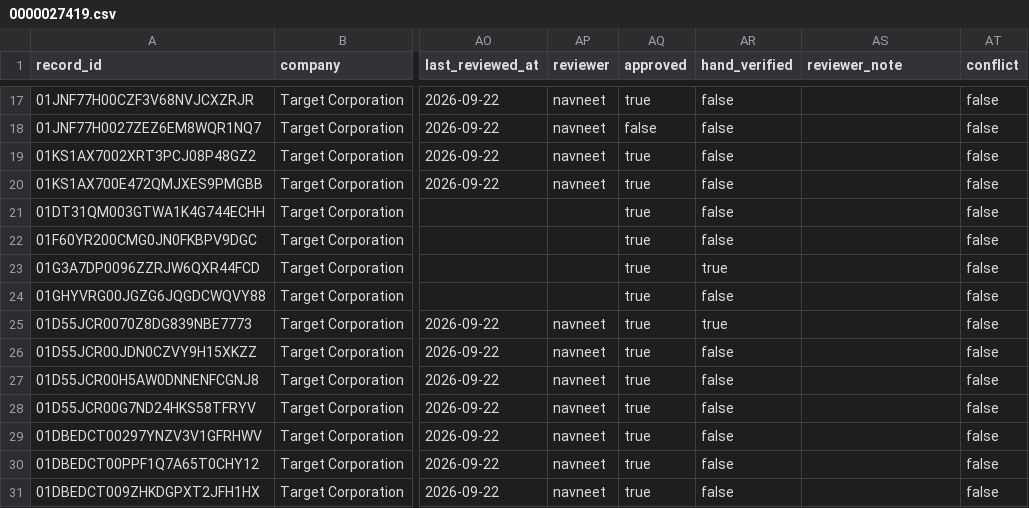
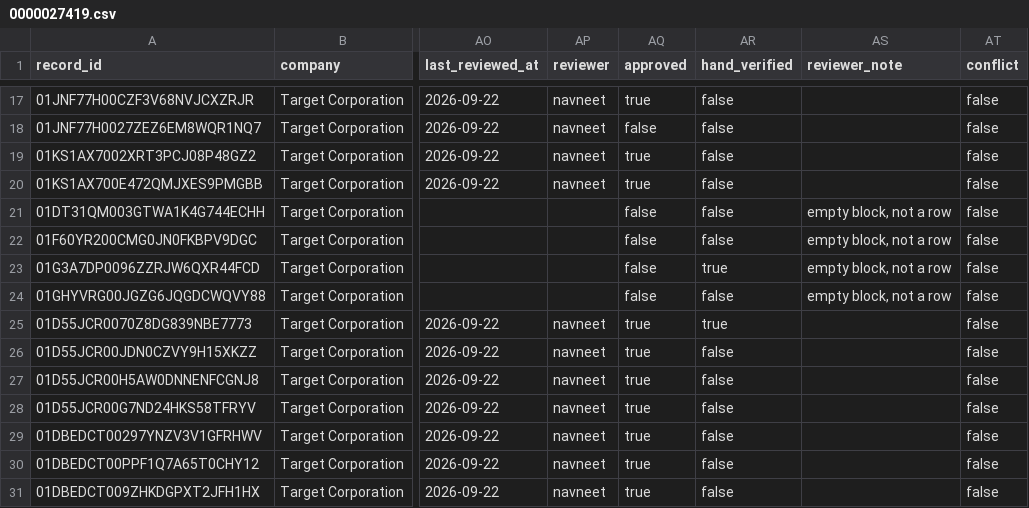
Before and after one commit to Algo-nav/assumption-drift, a CSV file: data/review/0000027419.csv, drawn as a sheet; only a part is shown, gaps mark what is left out; the diff names each change by its address in the sheet, - before the commit and + after, or states it on an @@ line.

Commit message:
Review: unapprove Target empty-block rows

```diff
--- a/data/review/0000027419.csv
+++ b/data/review/0000027419.csv
-AQ21:AQ24 (approved): true
+AQ21:AQ24 (approved): false
-AS21:AS24 (reviewer_note): (empty)
+AS21:AS24 (reviewer_note): empty block, not a row
```
